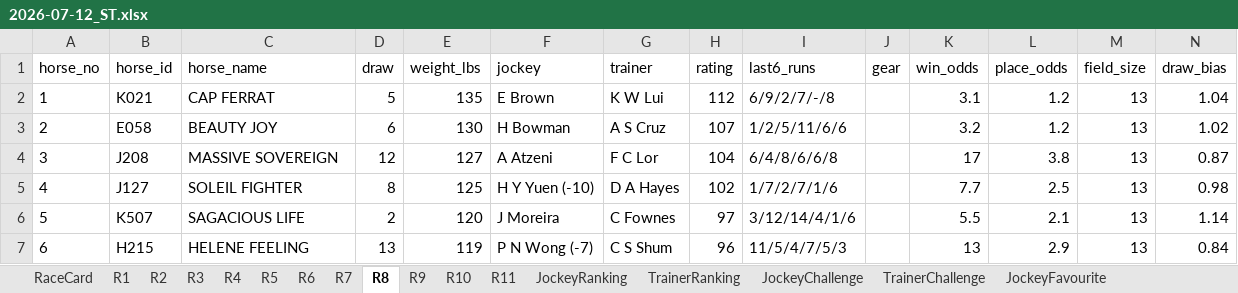
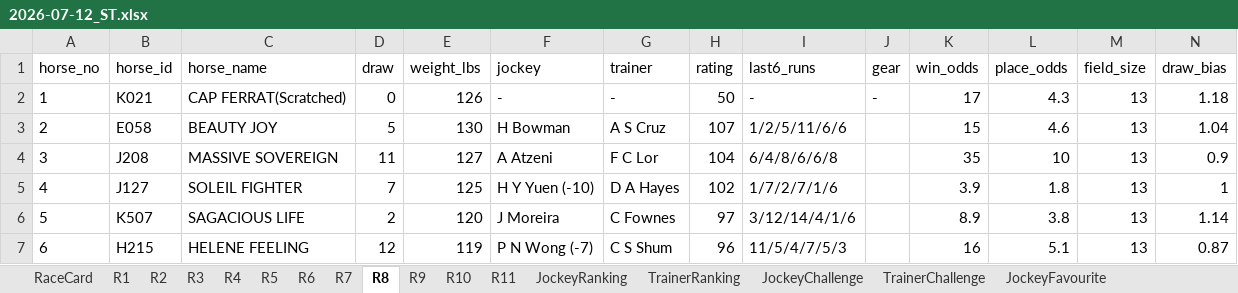
Before and after one commit to a40856/Claudehkjc, an Excel workbook: data/raw/2026-07-12_ST.xlsx, sheet R8, drawn as a sheet; only a part is shown; values as stored, in another font and other column widths than the file's, no borders; the diff covers the shown part only; the diff names each change by its address in the sheet, - before the commit and + after, or states it on an @@ line.

```diff
--- a/data/raw/2026-07-12_ST.xlsx (sheet R8)
+++ b/data/raw/2026-07-12_ST.xlsx (sheet R8)
-C2 (horse_name): CAP FERRAT
+C2 (horse_name): CAP FERRAT(Scratched)
-D2 (draw): 5
+D2 (draw): 0
-E2 (weight_lbs): 135
+E2 (weight_lbs): 126
-F2 (jockey): E Brown
+F2 (jockey): -
-G2 (trainer): K W Lui
+G2 (trainer): -
-H2 (rating): 112
+H2 (rating): 50
-I2 (last6_runs): 6/9/2/7/-/8
+I2 (last6_runs): -
-J2 (gear): (empty)
+J2 (gear): -
-K2 (win_odds): 3.1
+K2 (win_odds): 17
-L2 (place_odds): 1.2
+L2 (place_odds): 4.3
-N2 (draw_bias): 1.04
+N2 (draw_bias): 1.18
-D3 (draw): 6
+D3 (draw): 5
-K3 (win_odds): 3.2
+K3 (win_odds): 15
-L3 (place_odds): 1.2
+L3 (place_odds): 4.6
-N3 (draw_bias): 1.02
+N3 (draw_bias): 1.04
-D4 (draw): 12
+D4 (draw): 11
-K4 (win_odds): 17
+K4 (win_odds): 35
-L4 (place_odds): 3.8
+L4 (place_odds): 10
-N4 (draw_bias): 0.87
+N4 (draw_bias): 0.9
-D5 (draw): 8
+D5 (draw): 7
-K5 (win_odds): 7.7
+K5 (win_odds): 3.9
-L5 (place_odds): 2.5
+L5 (place_odds): 1.8
-N5 (draw_bias): 0.98
+N5 (draw_bias): 1
-K6 (win_odds): 5.5
+K6 (win_odds): 8.9
-L6 (place_odds): 2.1
+L6 (place_odds): 3.8
-D7 (draw): 13
+D7 (draw): 12
-K7 (win_odds): 13
+K7 (win_odds): 16
-L7 (place_odds): 2.9
+L7 (place_odds): 5.1
-N7 (draw_bias): 0.84
+N7 (draw_bias): 0.87
```
Also changed, not shown: 22 edited cells elsewhere in this sheet, sheet LiveOdds, sheet RaceCard, sheet R5, sheet R11, sheet R10, sheet R4, 5 more sheets, docs/data/raw/2026-07-12_ST.xlsx, 1 other file.
